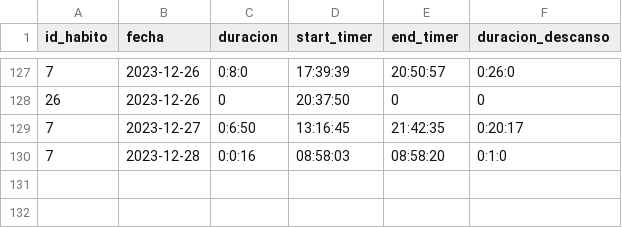
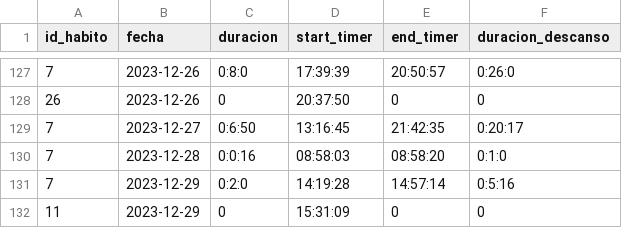
Before and after one commit to Gabriel-Sanchez/electronJs-habitos, a CSV file: historial_habitos.csv, drawn as a sheet; only a part is shown, gaps mark what is left out; the diff names each change by its address in the sheet, - before the commit and + after, or states it on an @@ line.

```diff
--- a/historial_habitos.csv
+++ b/historial_habitos.csv
+row 131: 7 | 2023-12-29 | 0:2:0 | 14:19:28 | 14:57:14 | 0:5:16
+row 132: 11 | 2023-12-29 | 0 | 15:31:09 | 0 | 0
```
Also changed, not shown: 5 other files.
